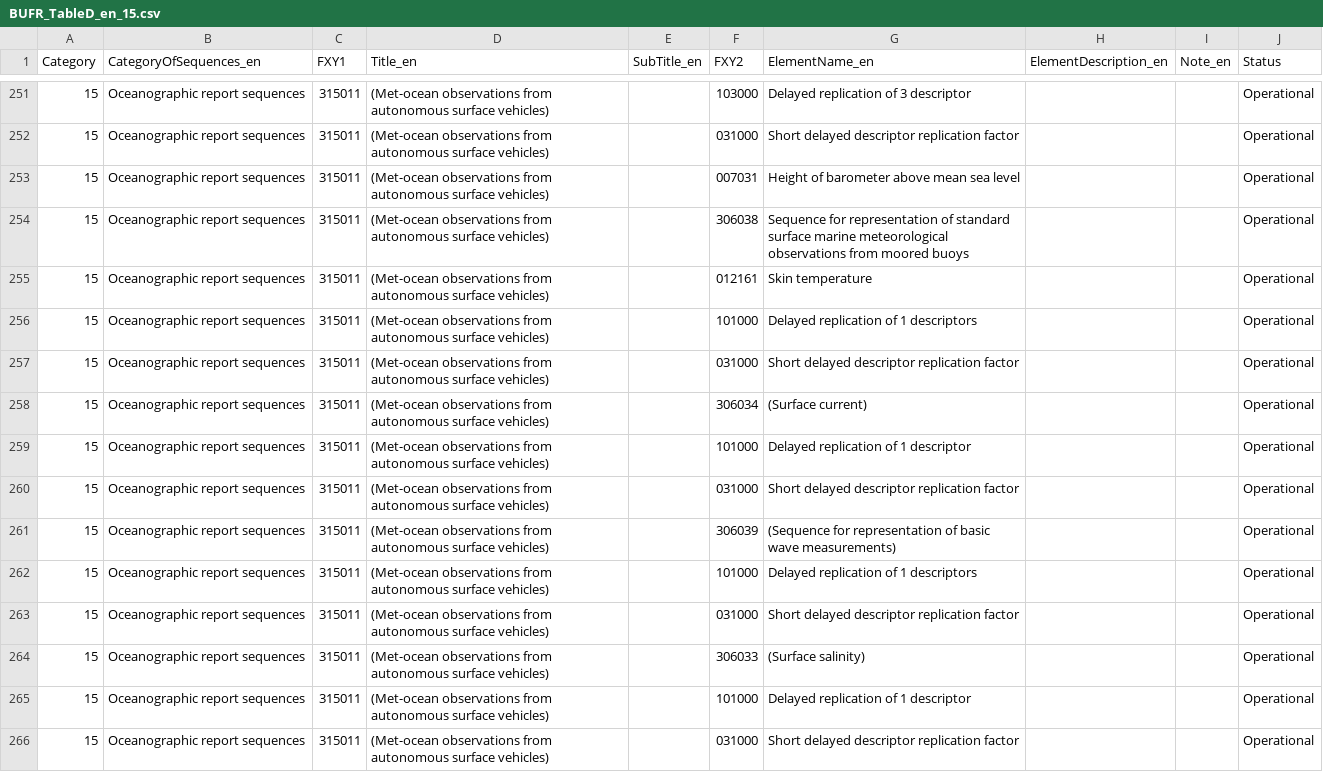
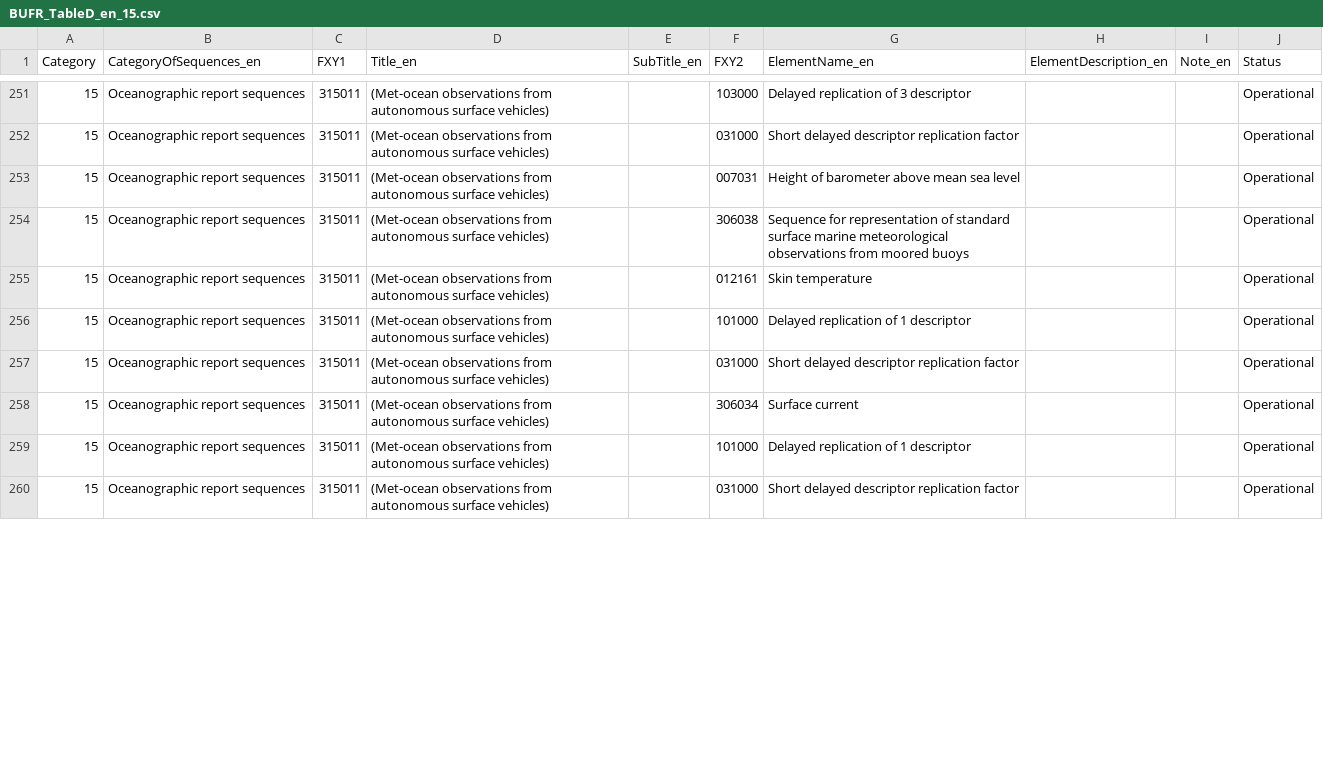
Before and after one commit to axiom-data-science/bufrtools, a CSV file: bufrtools/tables/data/BUFR_TableD_en_15.csv, drawn as a sheet; only a part is shown, gaps mark what is left out; the diff covers the shown part only.

```diff
--- a/bufrtools/tables/data/BUFR_TableD_en_15.csv
+++ b/bufrtools/tables/data/BUFR_TableD_en_15.csv
@@ -255,11 +255,5 @@ Category,CategoryOfSequences_en,FXY1,Title_en,SubTitle_en,FXY2,ElementName_en,El
 15,Oceanographic report sequences,315011,(Met-ocean observations from autonomous surface vehicles),,012161,Skin temperature,,,Operational
-15,Oceanographic report sequences,315011,(Met-ocean observations from autonomous surface vehicles),,101000,Delayed replication of 1 descriptors,,,Operational
-15,Oceanographic report sequences,315011,(Met-ocean observations from autonomous surface vehicles),,031000,Short delayed descriptor replication factor,,,Operational
-15,Oceanographic report sequences,315011,(Met-ocean observations from autonomous surface vehicles),,306034,(Surface current),,,Operational
 15,Oceanographic report sequences,315011,(Met-ocean observations from autonomous surface vehicles),,101000,Delayed replication of 1 descriptor,,,Operational
 15,Oceanographic report sequences,315011,(Met-ocean observations from autonomous surface vehicles),,031000,Short delayed descriptor replication factor,,,Operational
-15,Oceanographic report sequences,315011,(Met-ocean observations from autonomous surface vehicles),,306039,(Sequence for representation of basic wave measurements),,,Operational
-15,Oceanographic report sequences,315011,(Met-ocean observations from autonomous surface vehicles),,101000,Delayed replication of 1 descriptors,,,Operational
-15,Oceanographic report sequences,315011,(Met-ocean observations from autonomous surface vehicles),,031000,Short delayed descriptor replication factor,,,Operational
-15,Oceanographic report sequences,315011,(Met-ocean observations from autonomous surface vehicles),,306033,(Surface salinity),,,Operational
+15,Oceanographic report sequences,315011,(Met-ocean observations from autonomous surface vehicles),,306034,Surface current,,,Operational
 15,Oceanographic report sequences,315011,(Met-ocean observations from autonomous surface vehicles),,101000,Delayed replication of 1 descriptor,,,Operational
```
Also changed, not shown: 4 added rows and 65 edited cells elsewhere in this file, bufrtools/tables/data/BUFRCREX_CodeFlag_en_02.csv, bufrtools/tables/data/BUFRCREX_CodeFlag_en_08.csv, 22 other files.
